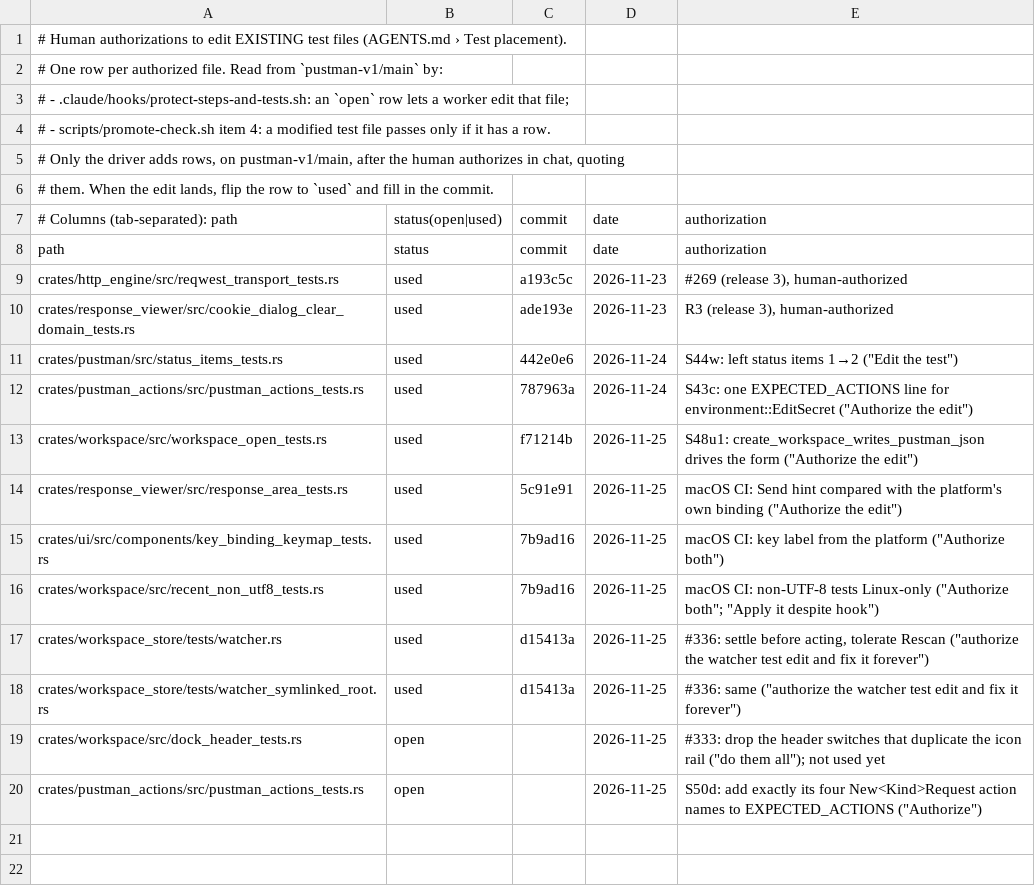
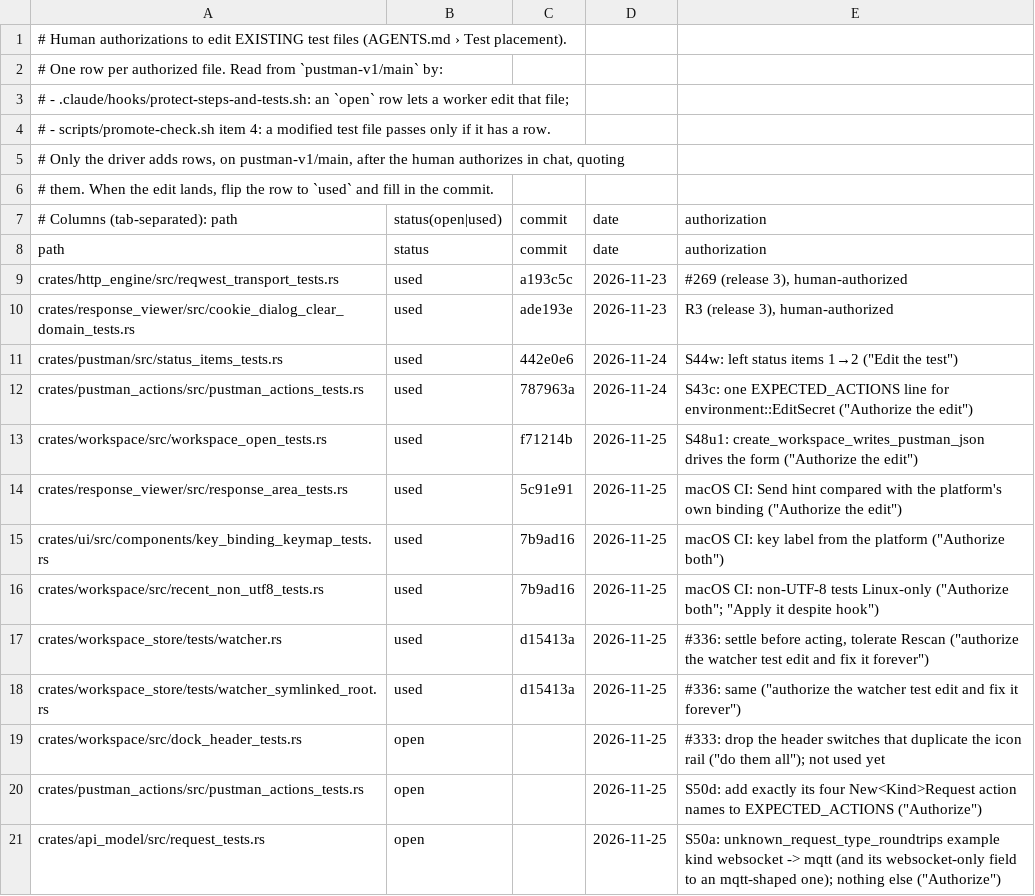
Before and after one commit to mhosseinab/pustman, a TSV file: docs/progress/pustman-v1/test-edit-authorizations.tsv, drawn as a sheet; the diff names each change by its address in the sheet, - before the commit and + after, or states it on an @@ line.

```diff
--- a/docs/progress/pustman-v1/test-edit-authorizations.tsv
+++ b/docs/progress/pustman-v1/test-edit-authorizations.tsv
+row 21: crates/api_model/src/request_tests.rs | open |  | 2026-11-25 | S50a: unknown_request_type_roundtrips example kind websocket -> mqtt (and its websocket-only field to an mqtt-shaped one); nothing else ("Authorize")
```
